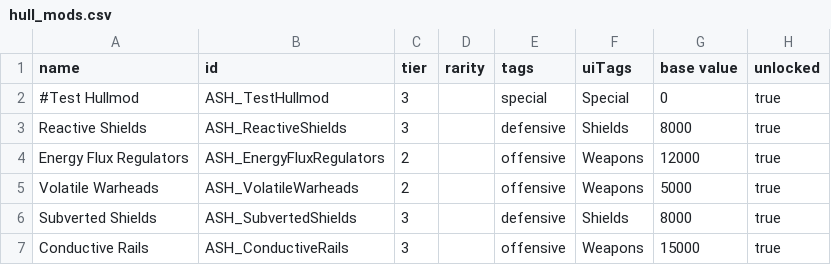
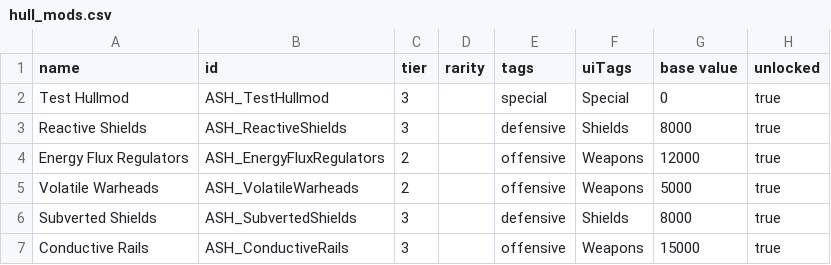
Before and after one commit to AudaxLudos/aptly-simple-hullmods, a CSV file: data/hullmods/hull_mods.csv, drawn as a sheet; only a part is shown; the diff covers the shown part only; the diff names each change by its address in the sheet, - before the commit and + after, or states it on an @@ line.

Commit message:
Added Targeting Receiver Hullmod

```diff
--- a/data/hullmods/hull_mods.csv
+++ b/data/hullmods/hull_mods.csv
-A2 (name): #Test Hullmod
+A2 (name): Test Hullmod
```
Also changed, not shown: 1 added row and 3 edited cells elsewhere in this file, 2 other files.
